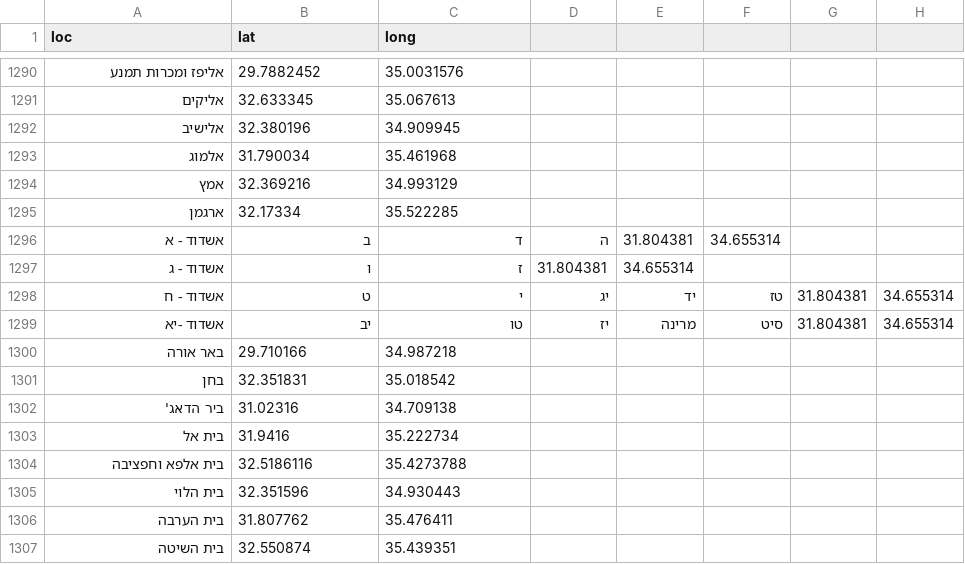
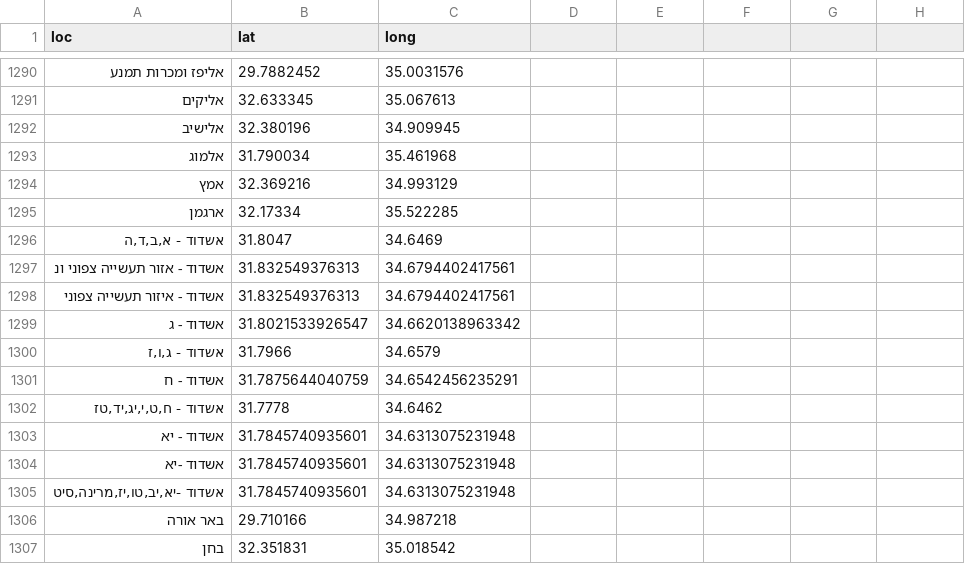
Before and after one commit to StormYoutube1/data, a CSV file: sks.csv, drawn as a sheet; only a part is shown, gaps mark what is left out; the shorter side is filled out with more unchanged rows.

Commit message:
Update sks.csv

```diff
--- a/sks.csv
+++ b/sks.csv
@@ -1295,6 +1295,12 @@ loc,lat,long
 ארגמן,32.17334,35.522285
-אשדוד - א,ב,ד,ה,31.804381,34.655314
-אשדוד - ג,ו,ז,31.804381,34.655314
-אשדוד - ח,ט,י,יג,יד,טז,31.804381,34.655314
-אשדוד -יא,יב,טו,יז,מרינה,סיט,31.804381,34.655314
+"אשדוד - א,ב,ד,ה",31.8047,34.6469
+אשדוד - אזור תעשייה צפוני ונ,31.832549376313,34.6794402417561
+אשדוד - איזור תעשייה צפוני,31.832549376313,34.6794402417561
+אשדוד - ג,31.8021533926547,34.6620138963342
+"אשדוד - ג,ו,ז",31.7966,34.6579
+אשדוד - ח,31.7875644040759,34.6542456235291
+"אשדוד - ח,ט,י,יג,יד,טז",31.7778,34.6462
+אשדוד - יא,31.7845740935601,34.6313075231948
+אשדוד -יא,31.7845740935601,34.6313075231948
+"אשדוד -יא,יב,טו,יז,מרינה,סיט",31.7845740935601,34.6313075231948
 באר אורה,29.710166,34.987218
```
